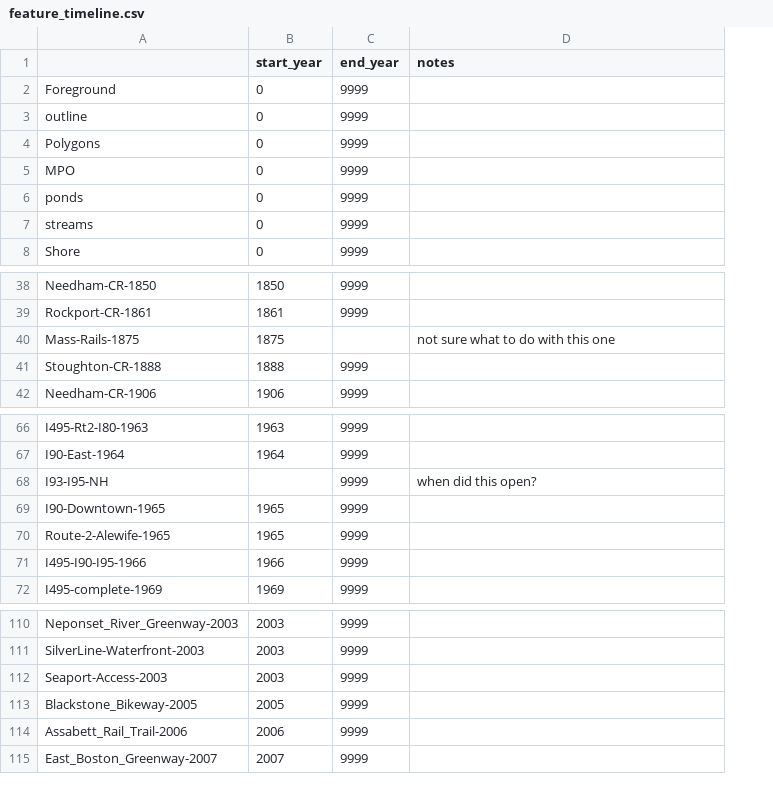
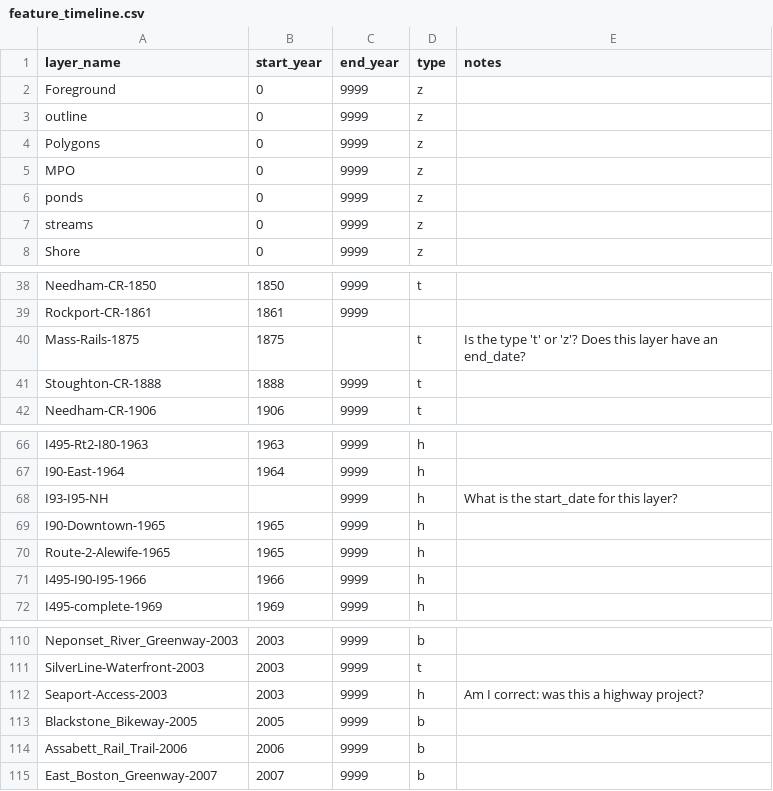
Before and after one commit to bkrepp-ctps/prototype-historical-map, a CSV file: csv/feature_timeline.csv, drawn as a sheet; only a part is shown, gaps mark what is left out; addresses are those after the commit; the diff names each change by its address in the sheet, - before the commit and + after, or states it on an @@ line.

Commit message:
First draft of feature_timeline spreadsheet, in CSV format.

```diff
--- a/csv/feature_timeline.csv
+++ b/csv/feature_timeline.csv
+column D (type), rows 2-8: all z; rows 38-42: t |  | t | t | t; rows 66-72: all h; rows 110-115: b | t | h | b | b | b
-A1: (empty)
+A1: layer_name
-E40 (notes): not sure what to do with this one
+E40 (notes): Is the type 't' or 'z'? Does this layer have an end_date?
-E68 (notes): when did this open?
+E68 (notes): What is the start_date for this layer?
-E112 (notes): (empty)
+E112 (notes): Am I correct: was this a highway project?
```
